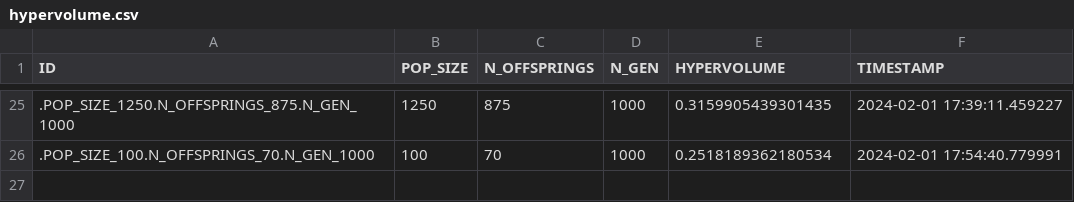
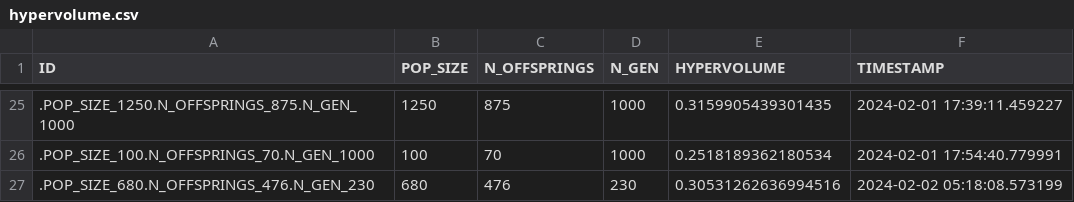
Before and after one commit to brucelucien/2023-notario-mba-tcc-dados-publicos, a CSV file: hypervolume/hypervolume.csv, drawn as a sheet; only a part is shown, gaps mark what is left out.

```diff
--- a/hypervolume/hypervolume.csv
+++ b/hypervolume/hypervolume.csv
@@ -26 +26,2 @@ ID;POP_SIZE;N_OFFSPRINGS;N_GEN;HYPERVOLUME;TIMESTAMP
 .POP_SIZE_100.N_OFFSPRINGS_70.N_GEN_1000;100;70;1000;0.2518189362180534;2024-02-01 17:54:40.779991
+.POP_SIZE_680.N_OFFSPRINGS_476.N_GEN_230;680;476;230;0.30531262636994516;2024-02-02 05:18:08.573199
```
Also changed, not shown: 3 other files.
